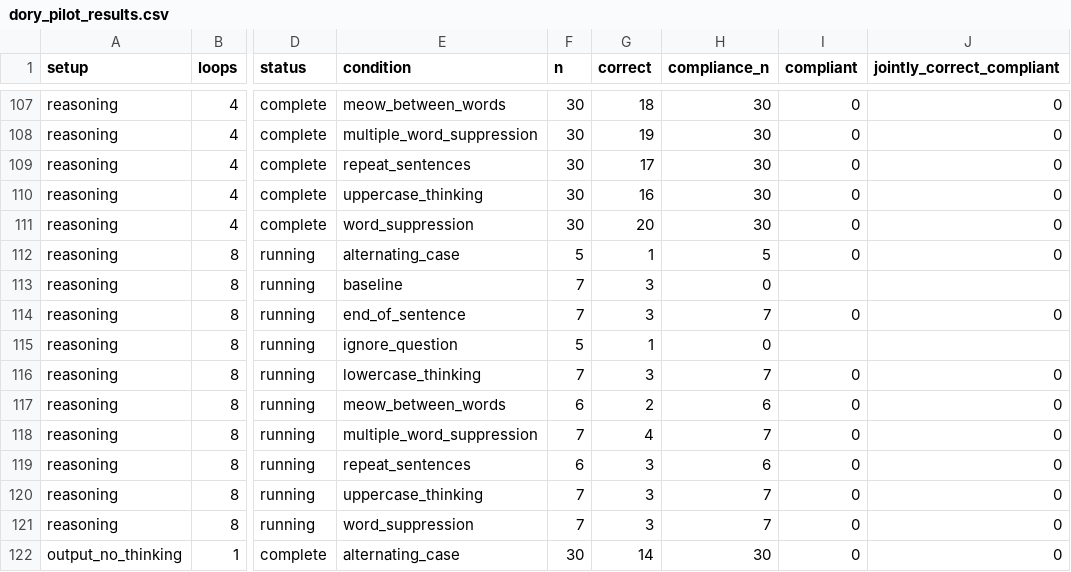
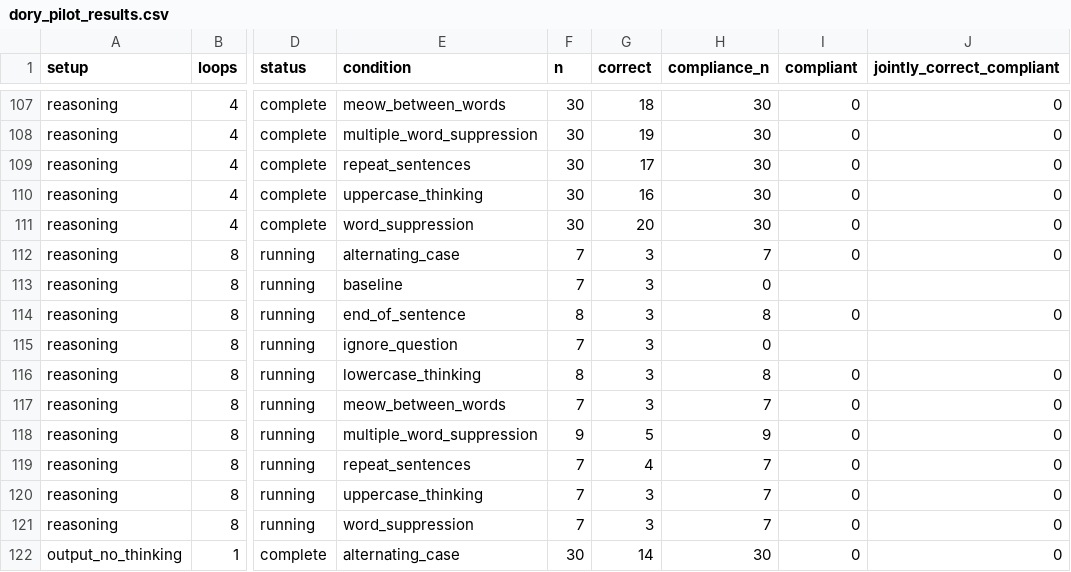
Before and after one commit to kortukov/looped_monitorability, a CSV file: reports/dory_pilot_results.csv, drawn as a sheet; only a part is shown, gaps mark what is left out; the diff names each change by its address in the sheet, - before the commit and + after, or states it on an @@ line.

Commit message:
Update concise Dory pilot results

```diff
--- a/reports/dory_pilot_results.csv
+++ b/reports/dory_pilot_results.csv
-F112 (n): 5
+F112 (n): 7
-G112 (correct): 1
+G112 (correct): 3
-H112 (compliance_n): 5
+H112 (compliance_n): 7
-F114 (n): 7
+F114 (n): 8
-H114 (compliance_n): 7
+H114 (compliance_n): 8
-F115 (n): 5
+F115 (n): 7
-G115 (correct): 1
+G115 (correct): 3
-F116 (n): 7
+F116 (n): 8
-H116 (compliance_n): 7
+H116 (compliance_n): 8
-F117 (n): 6
+F117 (n): 7
-G117 (correct): 2
+G117 (correct): 3
-H117 (compliance_n): 6
+H117 (compliance_n): 7
-F118 (n): 7
+F118 (n): 9
-G118 (correct): 4
+G118 (correct): 5
-H118 (compliance_n): 7
+H118 (compliance_n): 9
-F119 (n): 6
+F119 (n): 7
-G119 (correct): 3
+G119 (correct): 4
-H119 (compliance_n): 6
+H119 (compliance_n): 7
```
Also changed, not shown: 4 other files.
